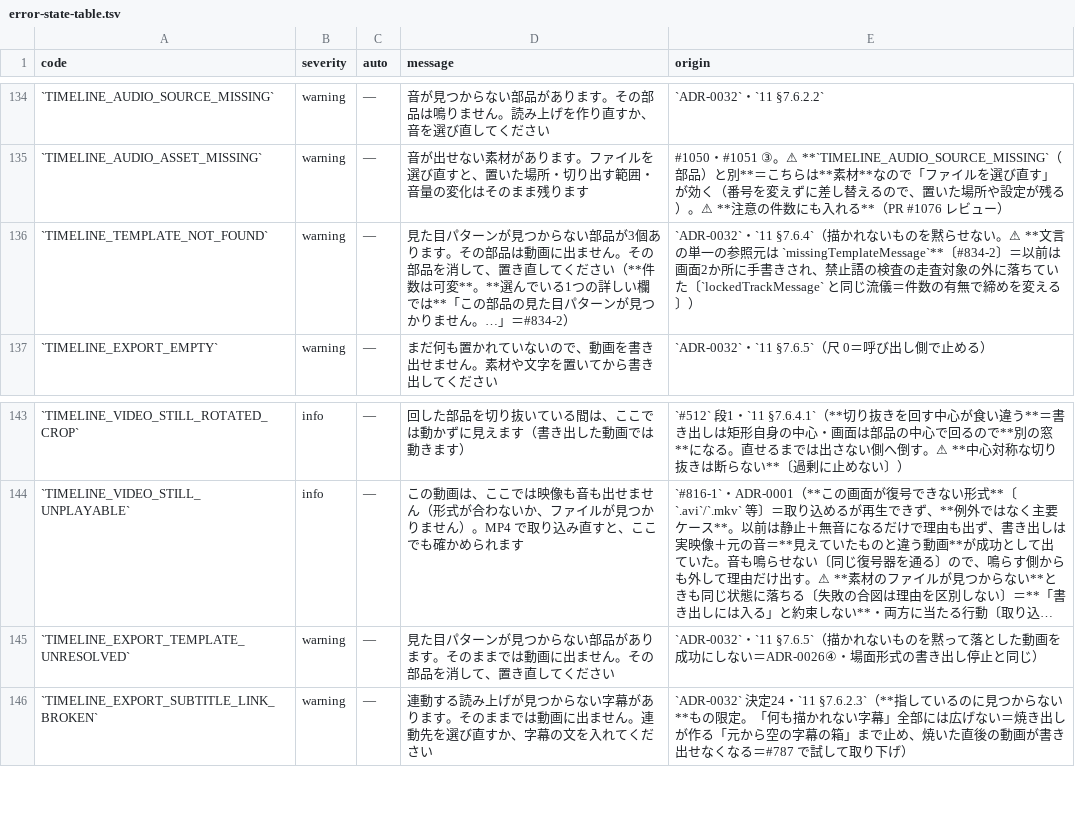
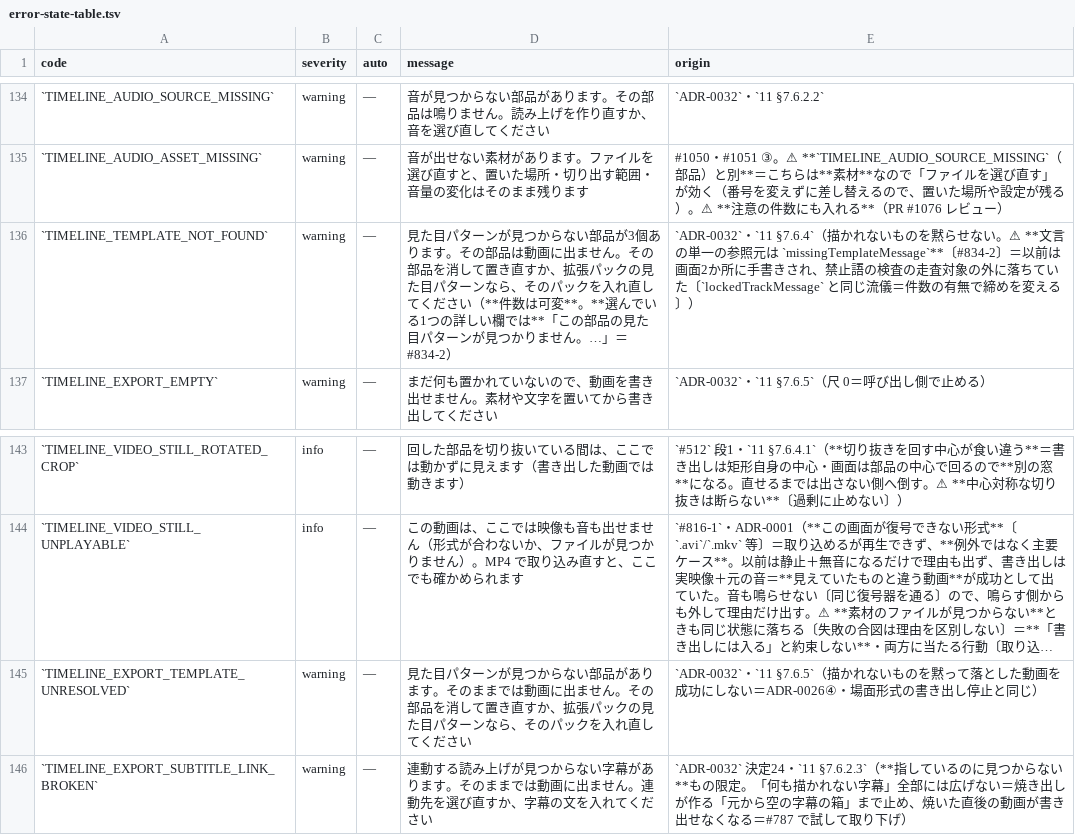
Before and after one commit to fujii-yuki-star/star-recruit-studio, a TSV file: docs/yuko_recruit_docs/errors/error-state-table.tsv, drawn as a sheet; only a part is shown, gaps mark what is left out; long unchanged cells end in …; the diff names each change by its address in the sheet, - before the commit and + after, or states it on an @@ line.

```diff
--- a/docs/yuko_recruit_docs/errors/error-state-table.tsv
+++ b/docs/yuko_recruit_docs/errors/error-state-table.tsv
-D136 (message): …を消して、置き直してく…
+D136 (message): …を消して置き直すか、拡張パックの見た目パターンなら、そのパックを入れ直してく…
-D145 (message): …を消して、置き直してく…
+D145 (message): …を消して置き直すか、拡張パックの見た目パターンなら、そのパックを入れ直してく…
```
Also changed, not shown: 13 other files.
